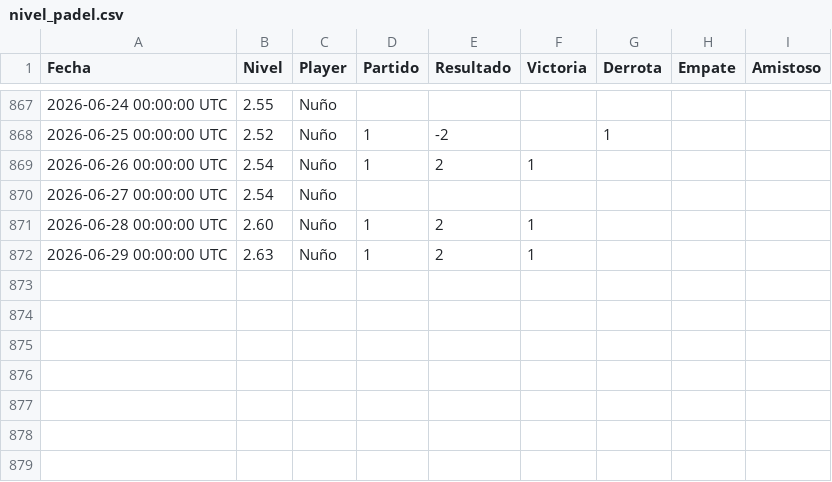
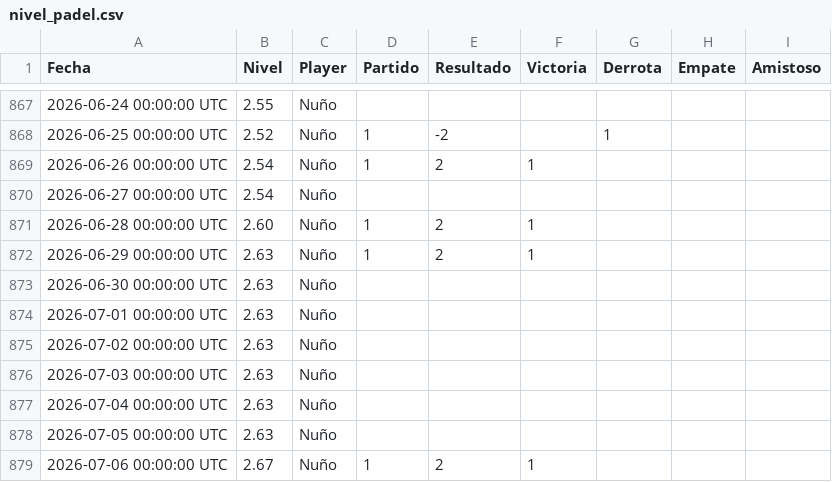
Before and after one commit to Nunyo/files, a CSV file: nivel_padel.csv, drawn as a sheet; only a part is shown, gaps mark what is left out; the diff names each change by its address in the sheet, - before the commit and + after, or states it on an @@ line.

Commit message:
Update nivel_padel.csv

```diff
--- a/nivel_padel.csv
+++ b/nivel_padel.csv
+row 873: 2026-06-30 00:00:00 UTC | 2.63 | Nuño
+row 874: 2026-07-01 00:00:00 UTC | 2.63 | Nuño
+row 875: 2026-07-02 00:00:00 UTC | 2.63 | Nuño
+row 876: 2026-07-03 00:00:00 UTC | 2.63 | Nuño
+row 877: 2026-07-04 00:00:00 UTC | 2.63 | Nuño
+row 878: 2026-07-05 00:00:00 UTC | 2.63 | Nuño
+row 879: 2026-07-06 00:00:00 UTC | 2.67 | Nuño | 1 | 2 | 1
```
